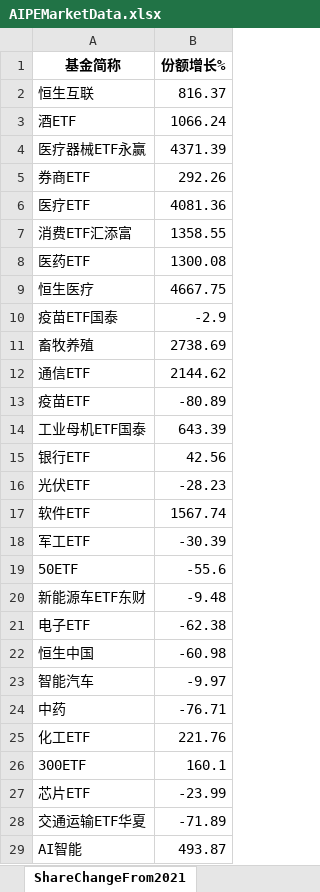
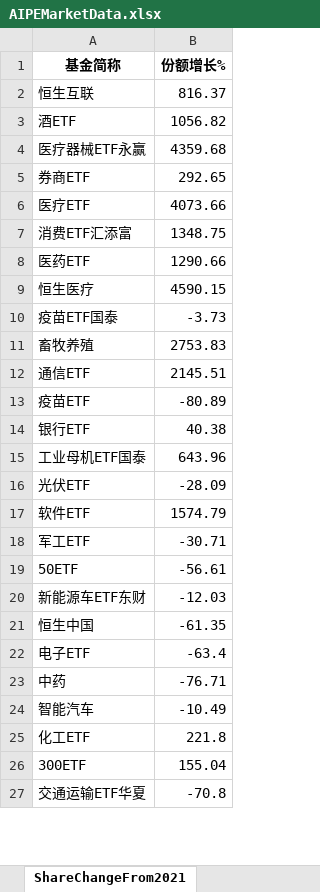
Before and after one commit to digital-era/AIPEMarketDashboard, an Excel workbook: AIPEMarketData.xlsx, sheet ShareChangeFrom2021, drawn as a sheet; only a part is shown; values as stored, in another font and other column widths than the file's, no borders; removed rows and columns are numbered as before the commit, all else as after; the diff covers the shown part only; the diff names each change by its address in the sheet, - before the commit and + after, or states it on an @@ line.

```diff
--- a/AIPEMarketData.xlsx (sheet ShareChangeFrom2021)
+++ b/AIPEMarketData.xlsx (sheet ShareChangeFrom2021)
-B3 (份额增长%): 1066.24
+B3 (份额增长%): 1056.82
-B4 (份额增长%): 4371.39
+B4 (份额增长%): 4359.68
-B5 (份额增长%): 292.26
+B5 (份额增长%): 292.65
-B6 (份额增长%): 4081.36
+B6 (份额增长%): 4073.66
-B7 (份额增长%): 1358.55
+B7 (份额增长%): 1348.75
-B8 (份额增长%): 1300.08
+B8 (份额增长%): 1290.66
-B9 (份额增长%): 4667.75
+B9 (份额增长%): 4590.15
-B10 (份额增长%): -2.9
+B10 (份额增长%): -3.73
-B11 (份额增长%): 2738.69
+B11 (份额增长%): 2753.83
-B12 (份额增长%): 2144.62
+B12 (份额增长%): 2145.51
-row 14: 工业母机ETF国泰 | 643.39
-B14 (份额增长%): 42.56
+B14 (份额增长%): 40.38
+row 15: 工业母机ETF国泰 | 643.96
-B16 (份额增长%): -28.23
+B16 (份额增长%): -28.09
-B17 (份额增长%): 1567.74
+B17 (份额增长%): 1574.79
-B18 (份额增长%): -30.39
+B18 (份额增长%): -30.71
-B19 (份额增长%): -55.6
+B19 (份额增长%): -56.61
-B20 (份额增长%): -9.48
+B20 (份额增长%): -12.03
-row 21: 电子ETF | -62.38
-B21 (份额增长%): -60.98
+B21 (份额增长%): -61.35
-row 23: 智能汽车 | -9.97
+row 22: 电子ETF | -63.4
+row 24: 智能汽车 | -10.49
-B25 (份额增长%): 221.76
+B25 (份额增长%): 221.8
-B26 (份额增长%): 160.1
+B26 (份额增长%): 155.04
-row 27: 芯片ETF | -23.99
-B27 (份额增长%): -71.89
+B27 (份额增长%): -70.8
-row 29: AI智能 | 493.87
```
Also changed, not shown: 11 added rows, 9 removed rows and 22 edited cells elsewhere in this sheet, sheet DistributeHotIndustry, sheet PriceThisYearChange, sheet ShareThisYearChange, sheet PriceChangeFrom2021, sheet TopStockInTopPotScore, sheet TopStockIn5DaysMainFund, 7 more sheets, 1 other file.
